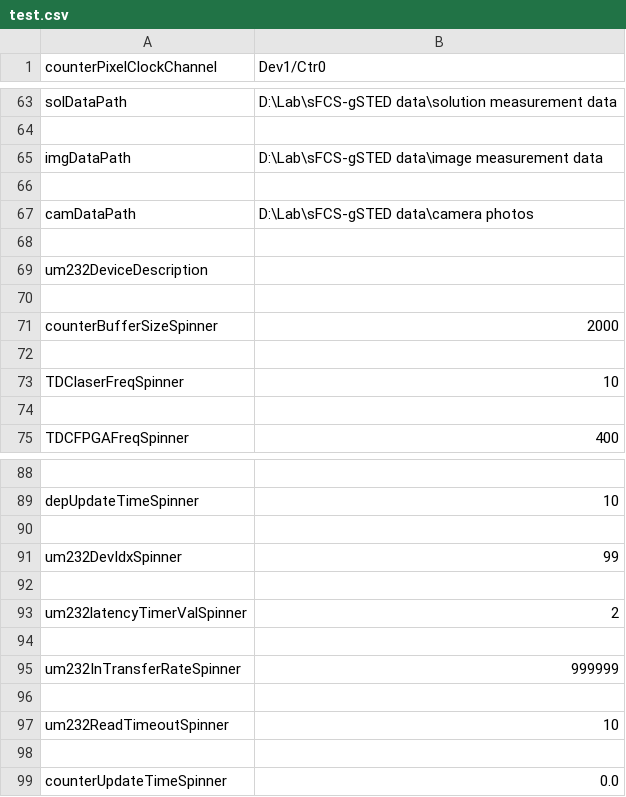
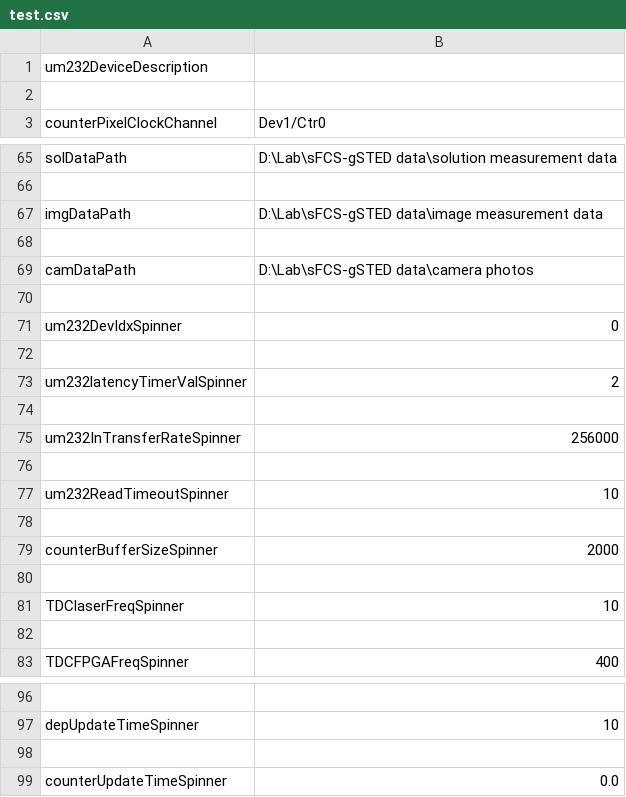
Before and after one commit to Th3Tr00p3r/gSTED-sFCS, a CSV file: settings/test.csv, drawn as a sheet; only a part is shown, gaps mark what is left out; removed rows and columns are numbered as before the commit, all else as after; the diff names each change by its address in the sheet, - before the commit and + after, or states it on an @@ line.

```diff
--- a/settings/test.csv
+++ b/settings/test.csv
+row 1: um232DeviceDescription
+row 2: (empty)
+row 71: um232DevIdxSpinner | 0
-A72 (counterPixelClockChannel): um232DeviceDescription
+A72 (counterPixelClockChannel): (empty)
@@ row 93 moved to row 73: um232latencyTimerValSpinner @@
+row 74: (empty)
+row 75: um232InTransferRateSpinner | 256000
+row 76: (empty)
@@ row 97 moved to row 77: um232ReadTimeoutSpinner @@
-row 90: (empty)
-row 91: um232DevIdxSpinner | 99
-row 92: (empty)
-row 94: (empty)
-row 95: um232InTransferRateSpinner | 999999
-row 96: (empty)
```
Also changed, not shown: 5 other files.
